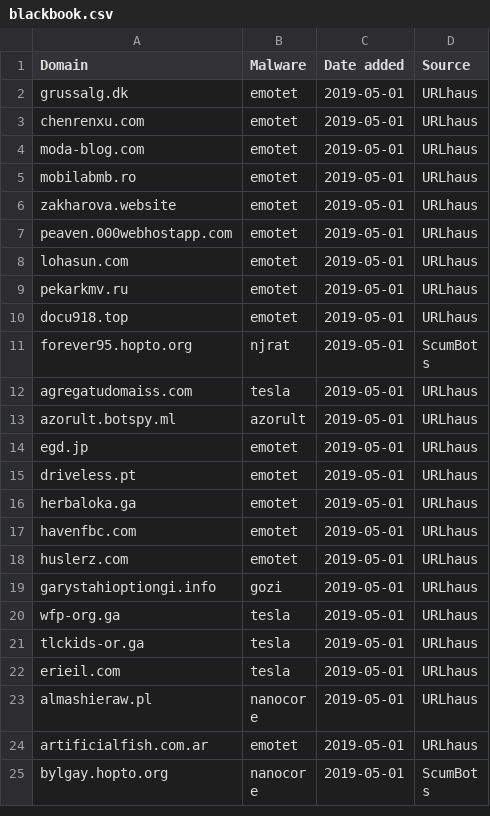
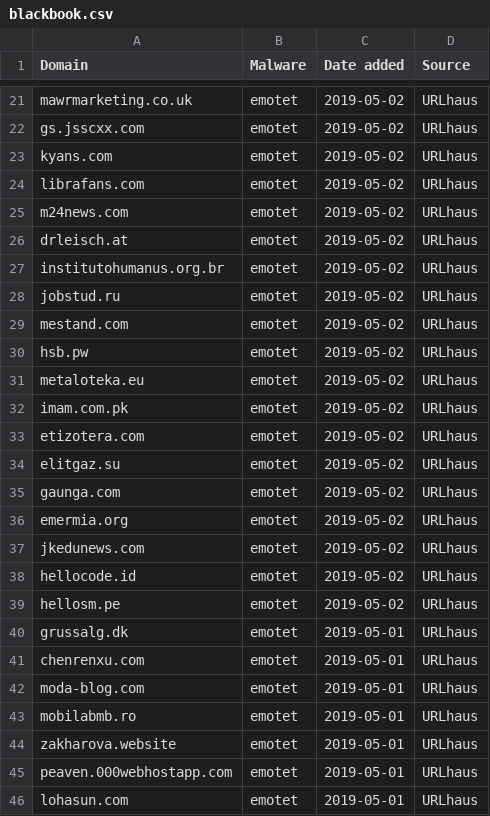
Before and after one commit to stamparm/blackbook, a CSV file: blackbook.csv, drawn as a sheet; only a part is shown, gaps mark what is left out; the shorter side is filled out with more unchanged rows; the diff covers the shown part only; the diff names each change by its address in the sheet, - before the commit and + after, or states it on an @@ line.

Commit message:
Automatic update

```diff
--- a/blackbook.csv
+++ b/blackbook.csv
+row 21: mawrmarketing.co.uk | emotet | 2019-05-02 | URLhaus
+row 22: gs.jsscxx.com | emotet | 2019-05-02 | URLhaus
+row 23: kyans.com | emotet | 2019-05-02 | URLhaus
+row 24: librafans.com | emotet | 2019-05-02 | URLhaus
+row 25: m24news.com | emotet | 2019-05-02 | URLhaus
+row 26: drleisch.at | emotet | 2019-05-02 | URLhaus
+row 27: institutohumanus.org.br | emotet | 2019-05-02 | URLhaus
+row 28: jobstud.ru | emotet | 2019-05-02 | URLhaus
+row 29: mestand.com | emotet | 2019-05-02 | URLhaus
+row 30: hsb.pw | emotet | 2019-05-02 | URLhaus
+row 31: metaloteka.eu | emotet | 2019-05-02 | URLhaus
+row 32: imam.com.pk | emotet | 2019-05-02 | URLhaus
+row 33: etizotera.com | emotet | 2019-05-02 | URLhaus
+row 34: elitgaz.su | emotet | 2019-05-02 | URLhaus
+row 35: gaunga.com | emotet | 2019-05-02 | URLhaus
+row 36: emermia.org | emotet | 2019-05-02 | URLhaus
+row 37: jkedunews.com | emotet | 2019-05-02 | URLhaus
+row 38: hellocode.id | emotet | 2019-05-02 | URLhaus
+row 39: hellosm.pe | emotet | 2019-05-02 | URLhaus
```
Also changed, not shown: 19 added rows elsewhere in this file.
